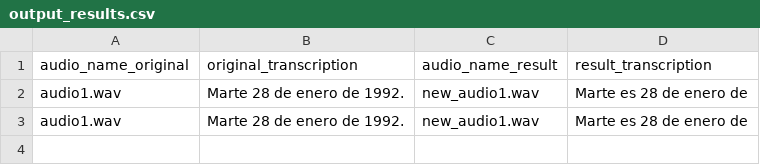
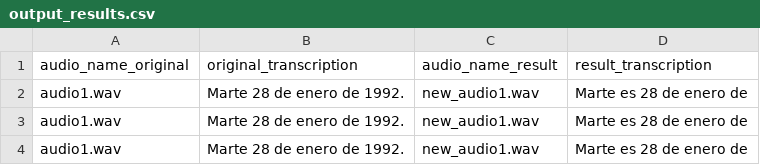
Before and after one commit to maite828/whisper_torchaudio_torch, a CSV file: output/output_results.csv, drawn as a sheet; the diff names each change by its address in the sheet, - before the commit and + after, or states it on an @@ line.

```diff
--- a/output/output_results.csv
+++ b/output/output_results.csv
+row 4: audio1.wav | Marte 28 de enero de 1992. | new_audio1.wav | Marte es 28 de enero de
```
Also changed, not shown: 1 other file.
